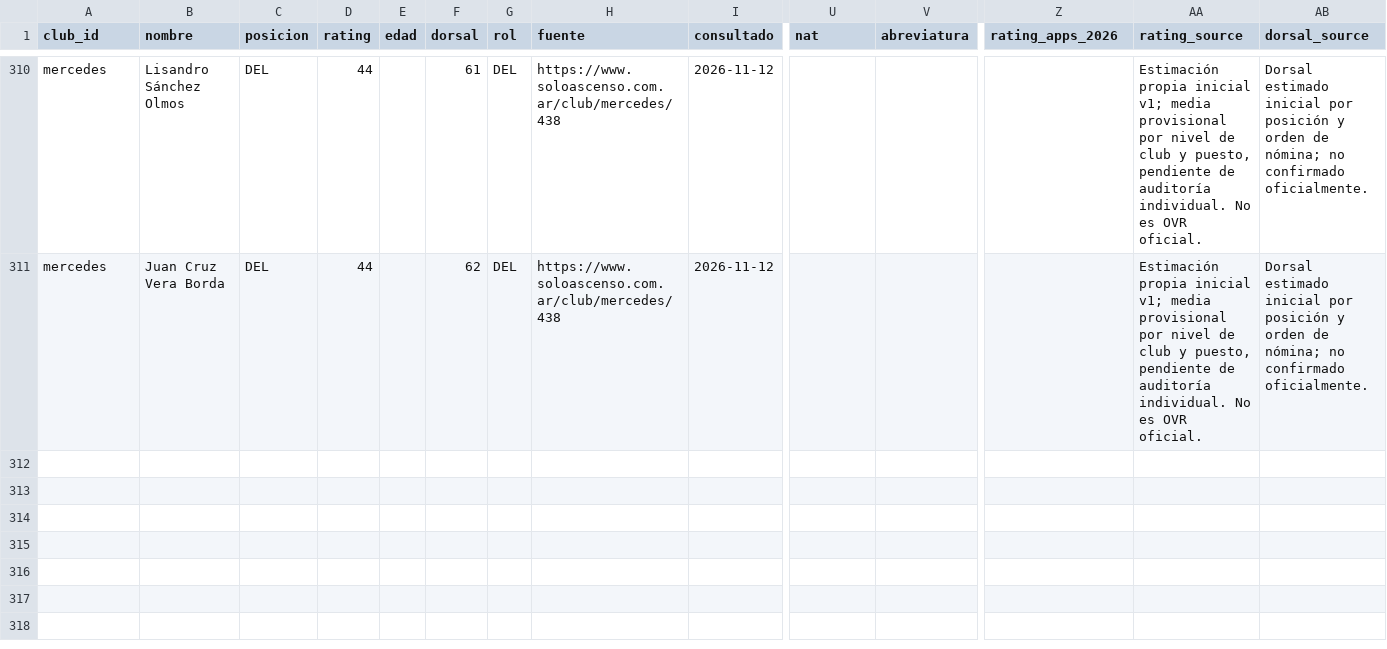
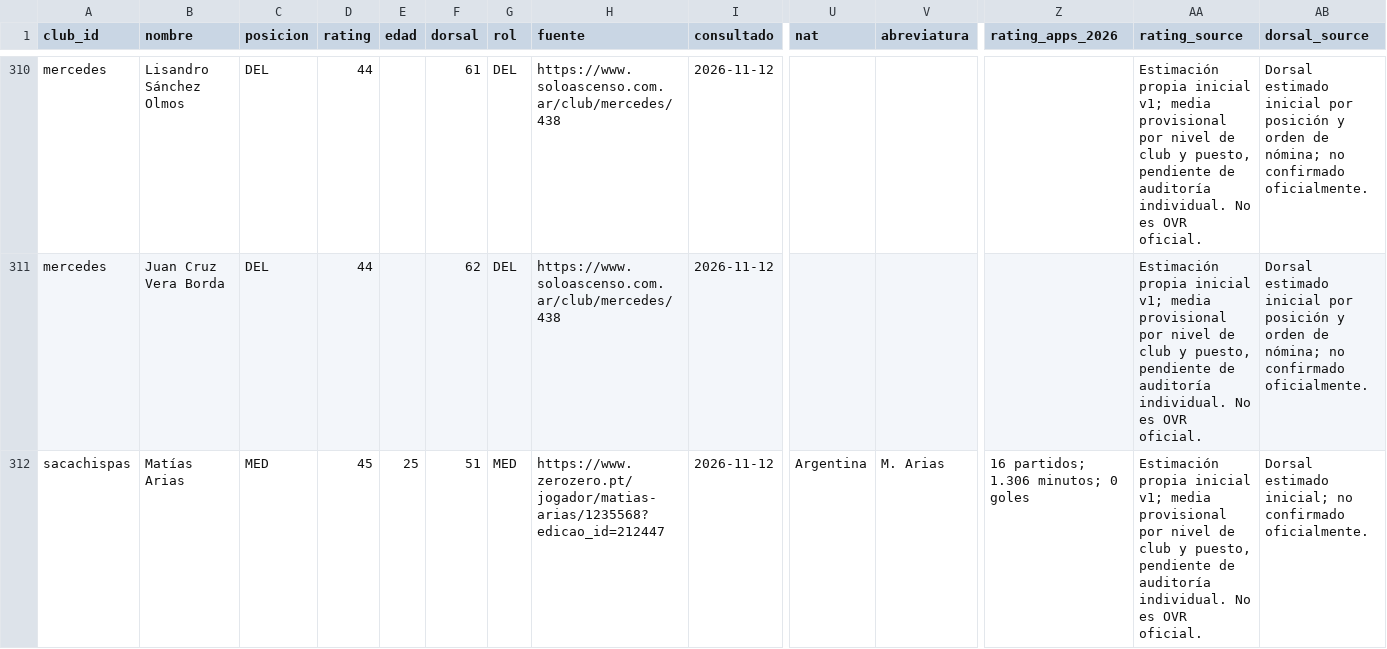
Before and after one commit to carp1901/liga-fc1, a CSV file: planteles/borradores/primera-c-2026/tanda1-inicial.csv, drawn as a sheet; only a part is shown, gaps mark what is left out; rows hold the shown columns only; the diff names each change by its address in the sheet, - before the commit and + after, or states it on an @@ line.

Commit message:
Agrega a Matías Arias a Sacachispas por 16 partidos en 2026

```diff
--- a/planteles/borradores/primera-c-2026/tanda1-inicial.csv
+++ b/planteles/borradores/primera-c-2026/tanda1-inicial.csv
+row 312: sacachispas | Matías Arias | MED | 45 | 25 | 51 | MED | https://www.zerozero.pt/jogador/matias-arias/1235568?edicao_id=212447 | 2026-11-12 | Argentina | M. Arias | 16 partidos; 1.306 minutos; 0 goles | Estimación propia inicial v1; media provisional por nivel de club y puesto, pendiente de auditoría individual. No es OVR oficial. | Dorsal estimado inicial; no confirmado oficialmente.
```
